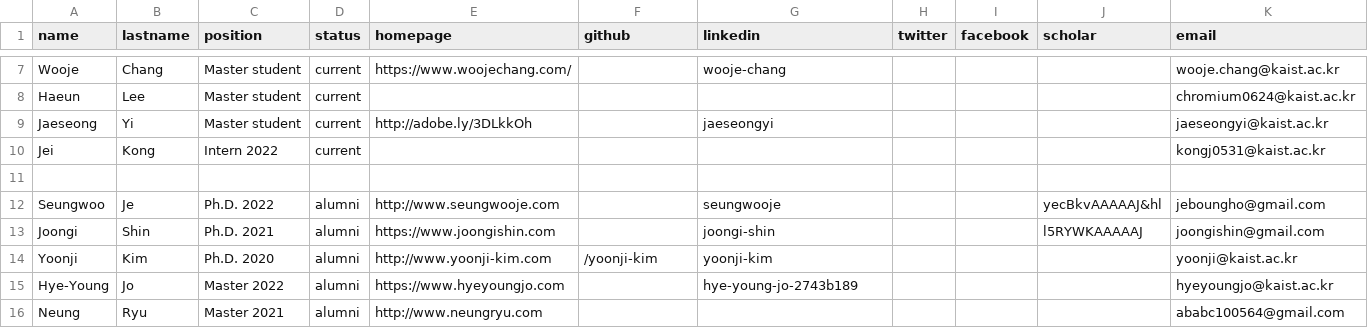
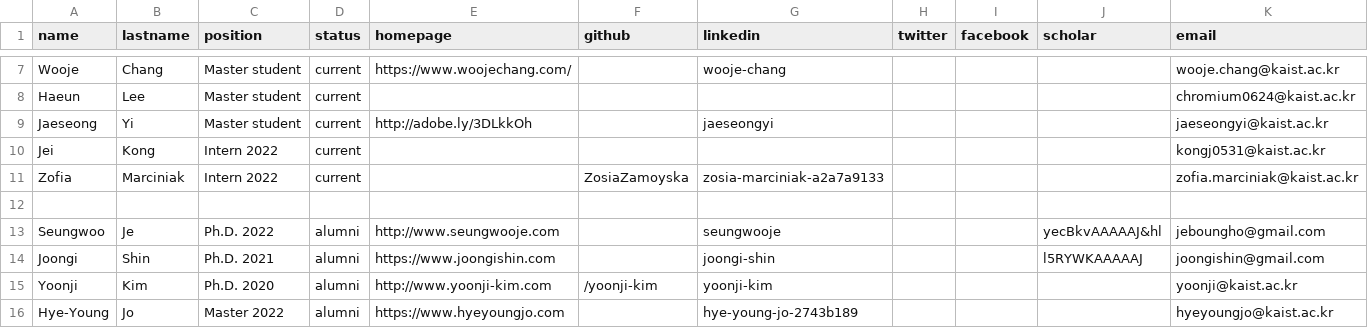
Before and after one commit to makinteractlab/makinteractlab.github.io, a CSV file: _data/people.csv, drawn as a sheet; only a part is shown, gaps mark what is left out; the shorter side is filled out with more unchanged rows; the diff names each change by its address in the sheet, - before the commit and + after, or states it on an @@ line.

Commit message:
Zofia

```diff
--- a/_data/people.csv
+++ b/_data/people.csv
+row 11: Zofia | Marciniak | Intern 2022 | current |  | ZosiaZamoyska | zosia-marciniak-a2a7a9133 |  |  |  | zofia.marciniak@kaist.ac.kr
```
Also changed, not shown: 1 other file.
